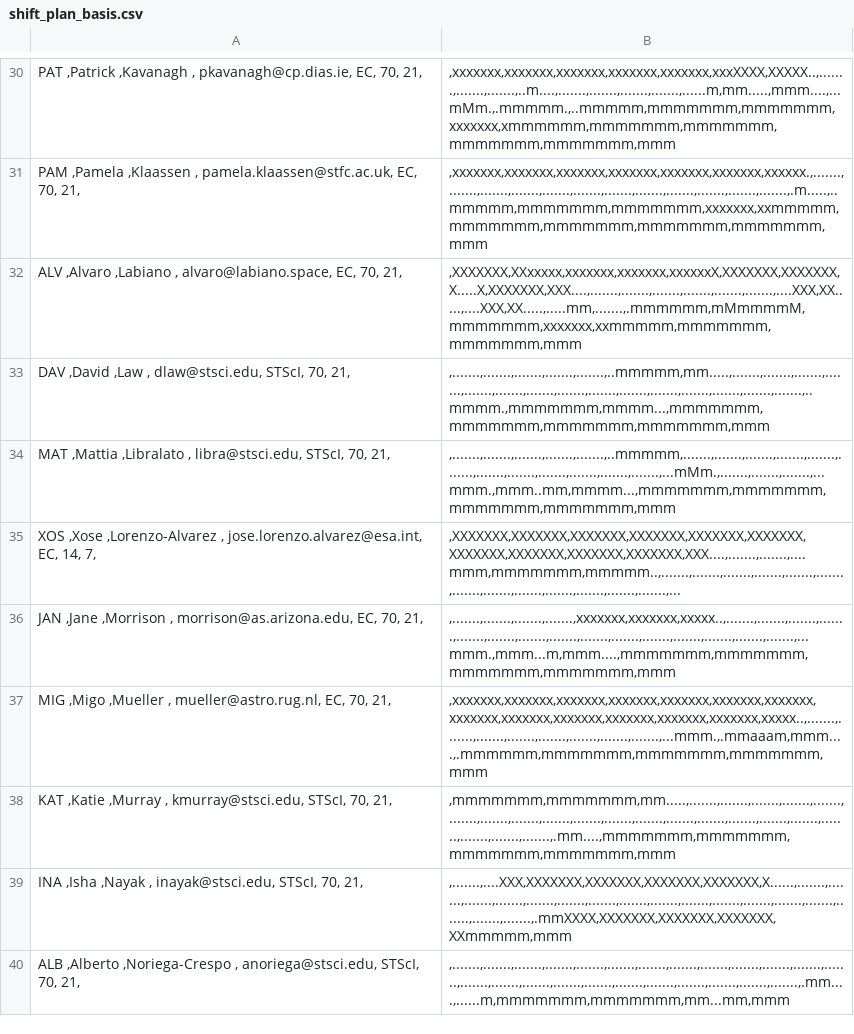
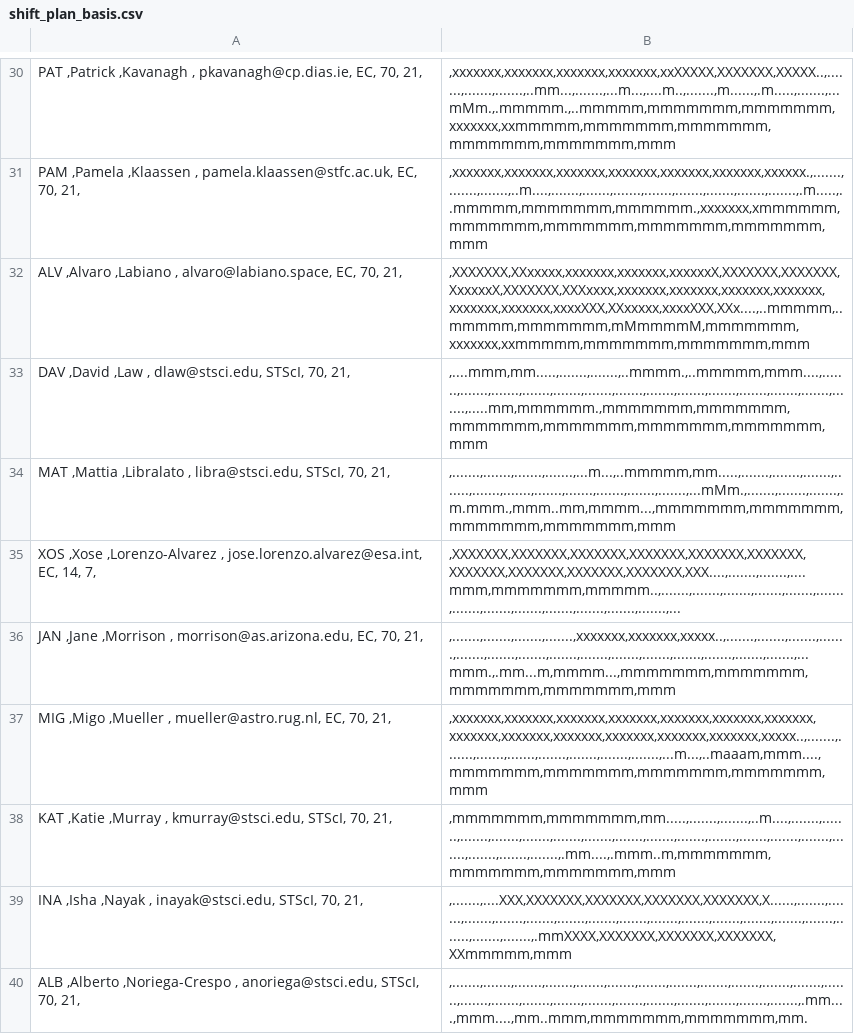
Before and after one commit to AGlasse/timeliner, a CSV file: outputs/shift_plan_basis.csv, drawn as a sheet; only a part is shown, gaps mark what is left out; the diff covers the shown part only; the diff names each change by its address in the sheet, - before the commit and + after, or states it on an @@ line.

```diff
--- a/outputs/shift_plan_basis.csv
+++ b/outputs/shift_plan_basis.csv
-B30: ,xxxxxxx,xxxxxxx,xxxxxxx,xxxxxxx,xxxxxxx,xxxXXXX,XXXXX..,.......,.......,.......,..m....,.......,.......,.......,.......,......m,mm.....,mmm....,...mMm.,.mmmmm.,..mmmmm,mmmmmmm,mmmmmmm,xxxxxxx,xmmmmmm,mmmmmmm,mmmmmmm,mmmmmmm,mmmmmmm,mmm
+B30: ,xxxxxxx,xxxxxxx,xxxxxxx,xxxxxxx,xxXXXXX,XXXXXXX,XXXXX..,.......,.......,.......,..mm...,.......,...m...,....m..,.......,m......,.m.....,.......,...mMm.,.mmmmm.,..mmmmm,mmmmmmm,mmmmmmm,xxxxxxx,xxmmmmm,mmmmmmm,mmmmmmm,mmmmmmm,mmmmmmm,mmm
-B31: ,xxxxxxx,xxxxxxx,xxxxxxx,xxxxxxx,xxxxxxx,xxxxxxx,xxxxxx.,.......,.......,.......,.......,.......,.......,.......,.......,.......,.......,.......,.......,.m.....,..mmmmm,mmmmmmm,mmmmmmm,xxxxxxx,xxmmmmm,mmmmmmm,mmmmmmm,mmmmmmm,mmmmmmm,mmm
+B31: ,xxxxxxx,xxxxxxx,xxxxxxx,xxxxxxx,xxxxxxx,xxxxxxx,xxxxxx.,.......,.......,.......,..m....,.......,.......,.......,.......,.......,.......,.......,.......,.m.....,..mmmmm,mmmmmmm,mmmmmm.,xxxxxxx,xmmmmmm,mmmmmmm,mmmmmmm,mmmmmmm,mmmmmmm,mmm
-B32: ,XXXXXXX,XXxxxxx,xxxxxxx,xxxxxxx,xxxxxxX,XXXXXXX,XXXXXXX,X.....X,XXXXXXX,XXX....,.......,.......,.......,.......,.......,.......,....XXX,XX.....,....XXX,XX.....,.....mm,.......,.mmmmmm,mMmmmmM,mmmmmmm,xxxxxxx,xxmmmmm,mmmmmmm,mmmmmmm,mmm
+B32: ,XXXXXXX,XXxxxxx,xxxxxxx,xxxxxxx,xxxxxxX,XXXXXXX,XXXXXXX,XxxxxxX,XXXXXXX,XXXxxxx,xxxxxxx,xxxxxxx,xxxxxxx,xxxxxxx,xxxxxxx,xxxxxxx,xxxxXXX,XXxxxxx,xxxxXXX,XXx....,..mmmmm,..mmmmm,mmmmmmm,mMmmmmM,mmmmmmm,xxxxxxx,xxmmmmm,mmmmmmm,mmmmmmm,mmm
-B33: ,.......,.......,.......,.......,.......,..mmmmm,mm.....,.......,.......,.......,.......,.......,.......,.......,.......,.......,.......,.......,.......,.......,.......,.......,..mmmm.,mmmmmmm,mmmm...,mmmmmmm,mmmmmmm,mmmmmmm,mmmmmmm,mmm
+B33: ,....mmm,mm.....,.......,.......,..mmmm.,..mmmmm,mmm....,.......,.......,.......,.......,.......,.......,.......,.......,.......,.......,.......,.......,.......,.......,.....mm,mmmmmm.,mmmmmmm,mmmmmmm,mmmmmmm,mmmmmmm,mmmmmmm,mmmmmmm,mmm
-B34: ,.......,.......,.......,.......,.......,..mmmmm,.......,.......,.......,.......,.......,.......,.......,.......,.......,.......,.......,.......,...mMm.,.......,.......,.......,...mmm.,mmm..mm,mmmm...,mmmmmmm,mmmmmmm,mmmmmmm,mmmmmmm,mmm
+B34: ,.......,.......,.......,.......,...m...,..mmmmm,mm.....,.......,.......,.......,.......,.......,.......,.......,.......,.......,.......,.......,...mMm.,.......,.......,.......,.m.mmm.,mmm..mm,mmmm...,mmmmmmm,mmmmmmm,mmmmmmm,mmmmmmm,mmm
-B36: ,.......,.......,.......,.......,xxxxxxx,xxxxxxx,xxxxx..,.......,.......,.......,.......,.......,.......,.......,.......,.......,.......,.......,.......,.......,.......,.......,...mmm.,mmm...m,mmm....,mmmmmmm,mmmmmmm,mmmmmmm,mmmmmmm,mmm
+B36: ,.......,.......,.......,.......,xxxxxxx,xxxxxxx,xxxxx..,.......,.......,.......,.......,.......,.......,.......,.......,.......,.......,.......,.......,.......,.......,.......,...mmm.,.mm...m,mmmm...,mmmmmmm,mmmmmmm,mmmmmmm,mmmmmmm,mmm
-B37: ,xxxxxxx,xxxxxxx,xxxxxxx,xxxxxxx,xxxxxxx,xxxxxxx,xxxxxxx,xxxxxxx,xxxxxxx,xxxxxxx,xxxxxxx,xxxxxxx,xxxxxxx,xxxxx..,.......,.......,.......,.......,.......,.......,.......,.......,...mmm.,.mmaaam,mmm....,.mmmmmm,mmmmmmm,mmmmmmm,mmmmmmm,mmm
+B37: ,xxxxxxx,xxxxxxx,xxxxxxx,xxxxxxx,xxxxxxx,xxxxxxx,xxxxxxx,xxxxxxx,xxxxxxx,xxxxxxx,xxxxxxx,xxxxxxx,xxxxxxx,xxxxx..,.......,.......,.......,.......,.......,.......,.......,.......,...m...,..maaam,mmm....,mmmmmmm,mmmmmmm,mmmmmmm,mmmmmmm,mmm
-B38: ,mmmmmmm,mmmmmmm,mm.....,.......,.......,.......,.......,.......,.......,.......,.......,.......,.......,.......,.......,.......,.......,.......,.......,.......,.......,.......,.......,.......,.mm....,mmmmmmm,mmmmmmm,mmmmmmm,mmmmmmm,mmm
+B38: ,mmmmmmm,mmmmmmm,mm.....,.......,.......,..m....,.......,.......,.......,.......,.......,.......,.......,.......,.......,.......,.......,.......,.......,.......,.......,.......,.......,.......,.mm....,.mmm..m,mmmmmmm,mmmmmmm,mmmmmmm,mmm
-B40: ,.......,.......,.......,.......,.......,.......,.......,.......,.......,.......,.......,.......,.......,.......,.......,.......,.......,.......,.......,.......,.......,.......,.......,.......,.mm....,......m,mmmmmmm,mmmmmmm,mm...mm,mmm
+B40: ,.......,.......,.......,.......,.......,.......,.......,.......,.......,.......,.......,.......,.......,.......,.......,.......,.......,.......,.......,.......,.......,.......,.......,.......,.mm....,mmm....,mm..mmm,mmmmmmm,mmmmmmm,mm.
```
Also changed, not shown: 26 edited cells elsewhere in this file, inputs/staff.csv, 4 other files.
